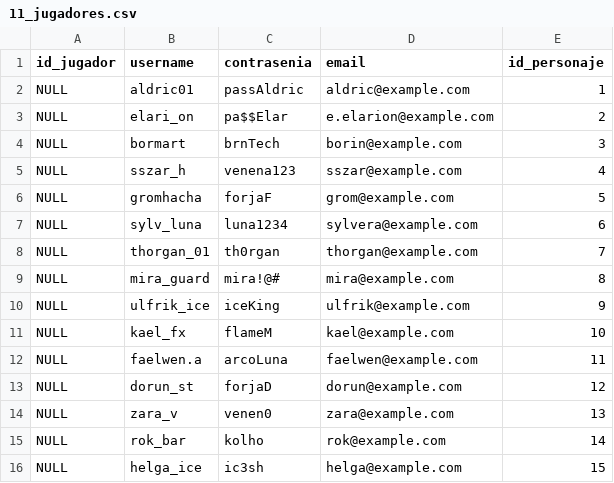
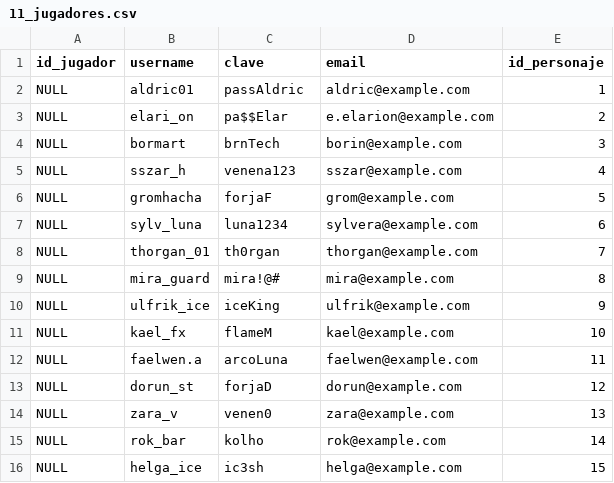
Before and after one commit to fabrifont/roleplay-game-sql, a CSV file: data_examples/11_jugadores.csv, drawn as a sheet.

Commit message:
Modificado campo contrasenia a clave

```diff
--- a/data_examples/11_jugadores.csv
+++ b/data_examples/11_jugadores.csv
@@ -1,2 +1,2 @@
-id_jugador,username,contrasenia,email,id_personaje
+id_jugador,username,clave,email,id_personaje
 NULL,aldric01,passAldric,aldric@example.com,1
```
